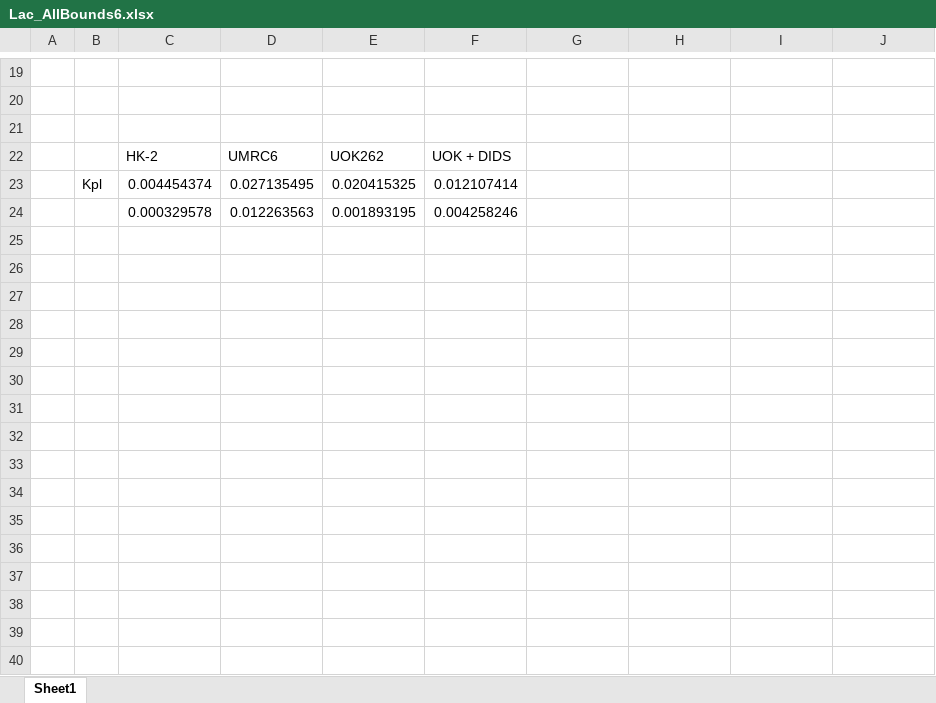
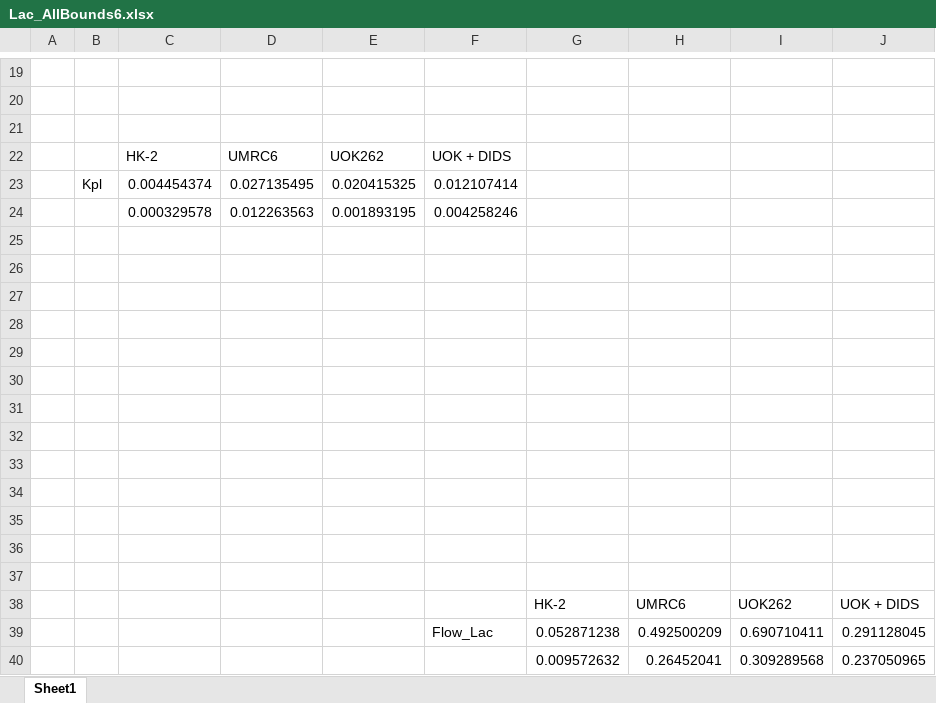
Before and after one commit to FayyazA/bioreactor-kinetic-analysis, an Excel workbook: Lac_AllBounds6.xlsx, sheet Sheet1, drawn as a sheet; only a part is shown, gaps mark what is left out; values as stored, in another font and other column widths than the file's, no borders; the diff names each change by its address in the sheet, - before the commit and + after, or states it on an @@ line.

```diff
--- a/Lac_AllBounds6.xlsx (sheet Sheet1)
+++ b/Lac_AllBounds6.xlsx (sheet Sheet1)
+row 25: (empty)
+row 26: (empty)
+row 27: (empty)
+row 28: (empty)
+row 29: (empty)
+row 30: (empty)
+row 31: (empty)
+row 32: (empty)
+row 33: (empty)
+row 34: (empty)
+row 35: (empty)
+row 36: (empty)
+row 37: (empty)
+row 38:  |  |  |  |  |  | HK-2 | UMRC6 | UOK262 | UOK + DIDS
+row 39:  |  |  |  |  | Flow_Lac | 0.052871238 | 0.492500209 | 0.690710411 | 0.291128045
+row 40:  |  |  |  |  |  | 0.009572632 | 0.26452041 | 0.309289568 | 0.237050965
```
Also changed, not shown: Lac_AllBounds13.xlsx, Lac_AllBounds2.xlsx, 12 other files.
